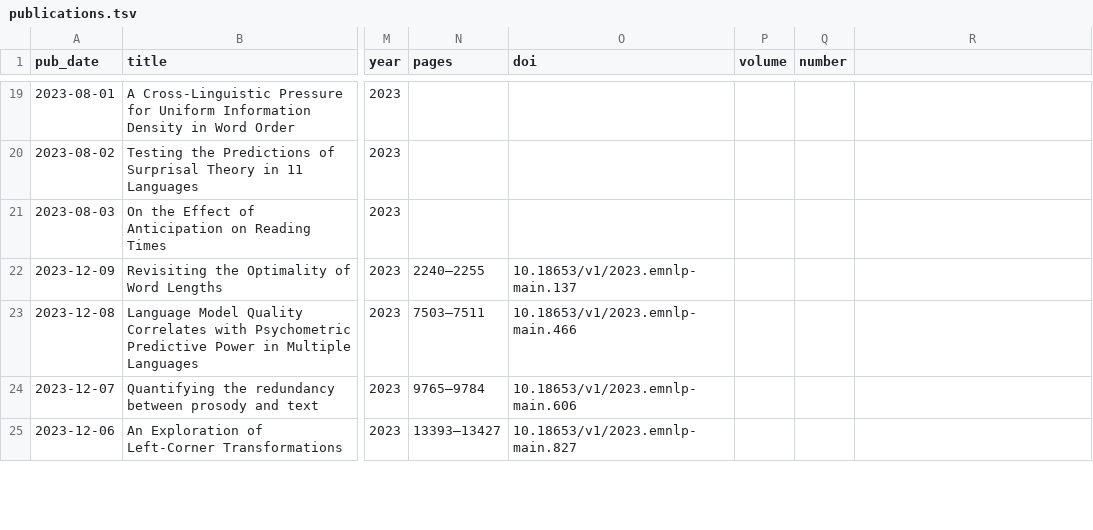
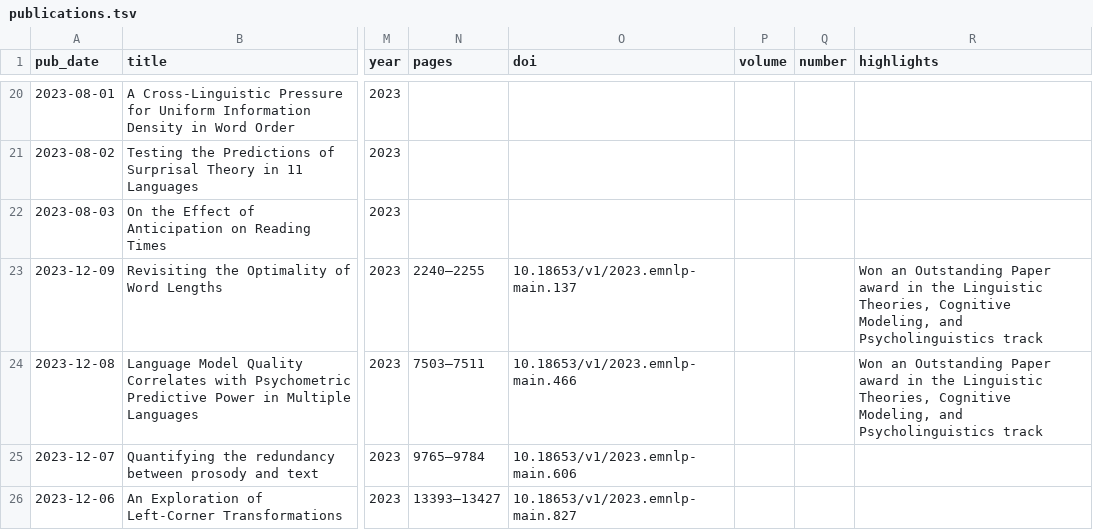
Before and after one commit to tpimentelms/tpimentelms.github.io, a TSV file: markdown_generator/publications.tsv, drawn as a sheet; only a part is shown, gaps mark what is left out; addresses are those after the commit; the diff covers the shown part only; the diff names each change by its address in the sheet, - before the commit and + after, or states it on an @@ line.

Commit message:
Update publications with citations

```diff
--- a/markdown_generator/publications.tsv
+++ b/markdown_generator/publications.tsv
-R1: (empty)
+R1: highlights
-R23:R24 (highlights): (empty)
+R23:R24 (highlights): Won an Outstanding Paper award in the Linguistic Theories, Cognitive Modeling, and Psycholinguistics track
```
Also changed, not shown: 1 added row and 4 edited cells elsewhere in this file, 6 other files.
